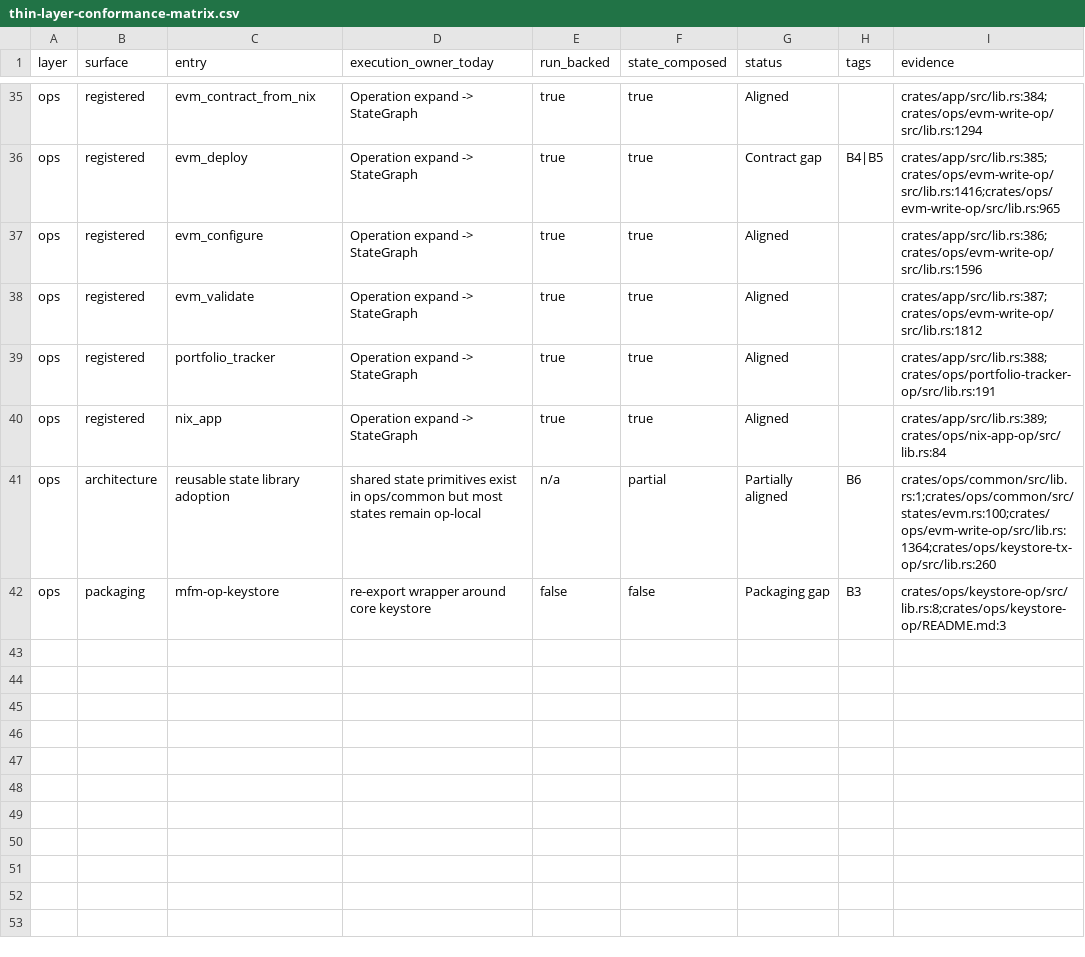
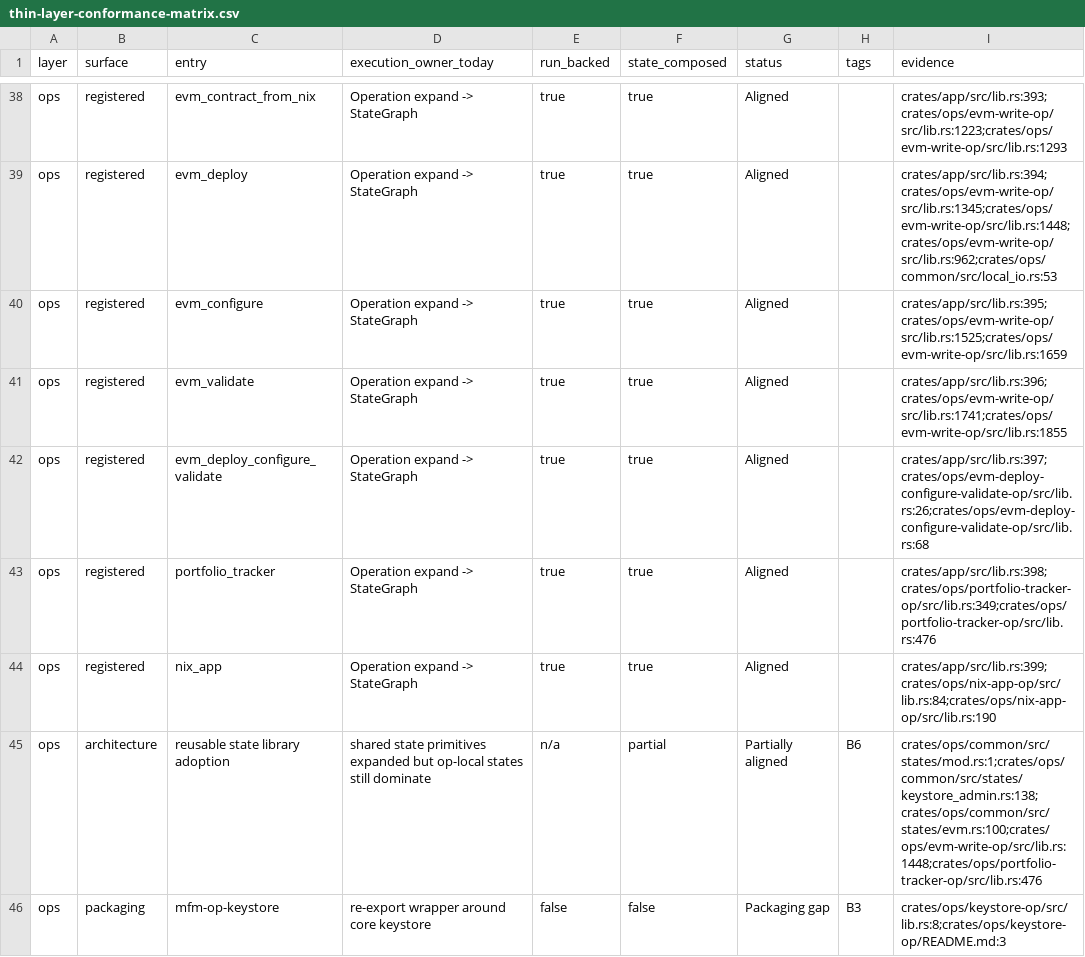
Before and after one commit to willyrgf/mfm, a CSV file: docs/thin-layer-conformance-matrix.csv, drawn as a sheet; only a part is shown, gaps mark what is left out; addresses are those after the commit; the diff covers the shown part only; the diff names each change by its address in the sheet, - before the commit and + after, or states it on an @@ line.

Commit message:
finish option-a next steps: ci parity, state convergence, io guard

```diff
--- a/docs/thin-layer-conformance-matrix.csv
+++ b/docs/thin-layer-conformance-matrix.csv
-I38 (evidence): crates/app/src/lib.rs:384;crates/ops/evm-write-op/src/lib.rs:1294
+I38 (evidence): crates/app/src/lib.rs:393;crates/ops/evm-write-op/src/lib.rs:1223;crates/ops/evm-write-op/src/lib.rs:1293
-G39 (status): Contract gap
+G39 (status): Aligned
-H39 (tags): B4|B5
+H39 (tags): (empty)
-I39 (evidence): crates/app/src/lib.rs:385;crates/ops/evm-write-op/src/lib.rs:1416;crates/ops/evm-write-op/src/lib.rs:965
+I39 (evidence): crates/app/src/lib.rs:394;crates/ops/evm-write-op/src/lib.rs:1345;crates/ops/evm-write-op/src/lib.rs:1448;crates/ops/evm-write-op/src/lib.rs:962;crates/ops/common/src/local_io.rs:53
-I40 (evidence): crates/app/src/lib.rs:386;crates/ops/evm-write-op/src/lib.rs:1596
+I40 (evidence): crates/app/src/lib.rs:395;crates/ops/evm-write-op/src/lib.rs:1525;crates/ops/evm-write-op/src/lib.rs:1659
-I41 (evidence): crates/app/src/lib.rs:387;crates/ops/evm-write-op/src/lib.rs:1812
+I41 (evidence): crates/app/src/lib.rs:396;crates/ops/evm-write-op/src/lib.rs:1741;crates/ops/evm-write-op/src/lib.rs:1855
+row 42: ops | registered | evm_deploy_configure_validate | Operation expand -> StateGraph | true | true | Aligned |  | crates/app/src/lib.rs:397;crates/ops/evm-deploy-configure-validate-op/src/lib.rs:26;crates/ops/evm-deploy-configure-validate-op/src/lib.rs:68
-I43 (evidence): crates/app/src/lib.rs:388;crates/ops/portfolio-tracker-op/src/lib.rs:191
+I43 (evidence): crates/app/src/lib.rs:398;crates/ops/portfolio-tracker-op/src/lib.rs:349;crates/ops/portfolio-tracker-op/src/lib.rs:476
-I44 (evidence): crates/app/src/lib.rs:389;crates/ops/nix-app-op/src/lib.rs:84
+I44 (evidence): crates/app/src/lib.rs:399;crates/ops/nix-app-op/src/lib.rs:84;crates/ops/nix-app-op/src/lib.rs:190
-D45 (execution_owner_today): …state primitives exist in ops/common but most states remain op-local
+D45 (execution_owner_today): …state primitives expanded but op-local states still dominate
-I45 (evidence): crates/ops/common/src/lib.rs:1;crates/ops/common/src/states/evm.rs:100;crates/ops/evm-write-op/src/lib.rs:1364;crates/ops/keystore-tx-op/src/lib.rs:260
+I45 (evidence): crates/ops/common/src/states/mod.rs:1;crates/ops/common/src/states/keystore_admin.rs:138;crates/ops/common/src/states/evm.rs:100;crates/ops/evm-write-op/src/lib.rs:1448;crates/ops/portfolio-tracker-op/src/lib.rs:476
```
Also changed, not shown: 3 added rows and 74 edited cells elsewhere in this file, 19 other files.
